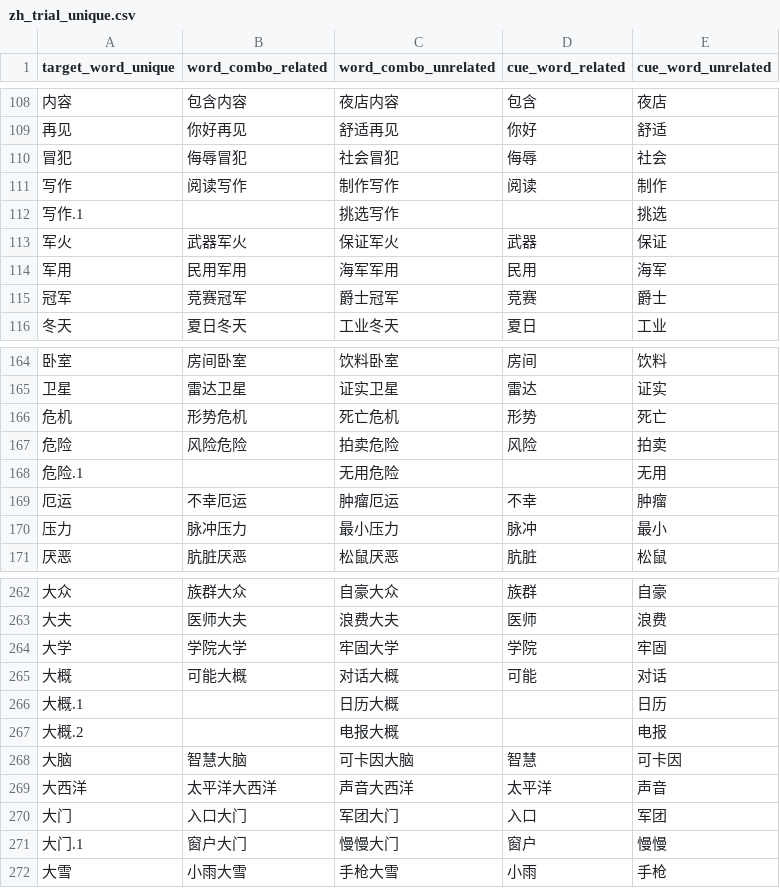
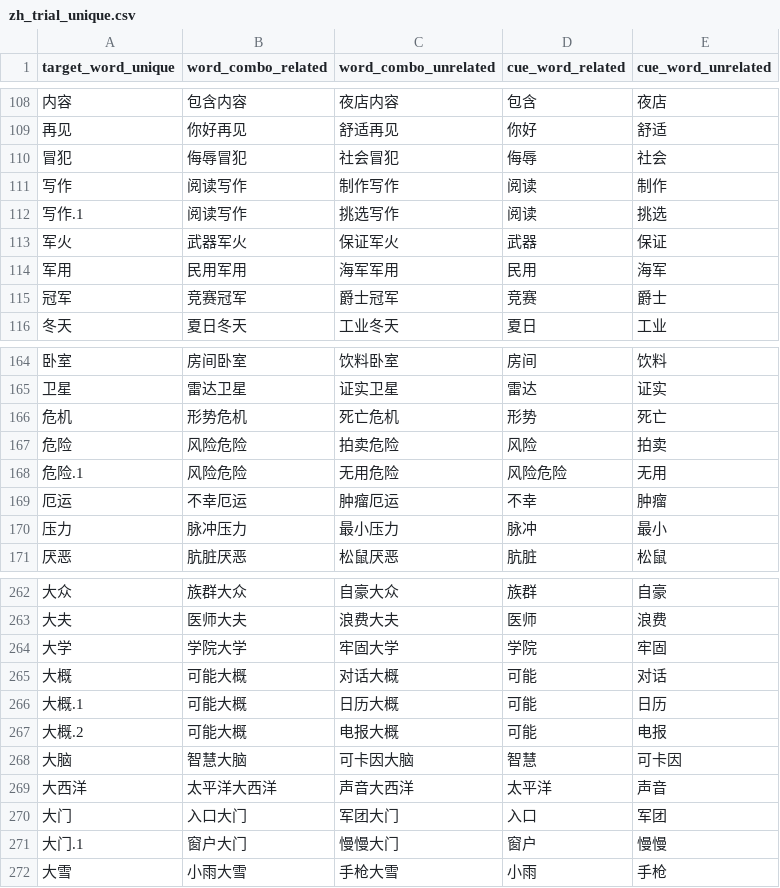
Before and after one commit to SemanticPriming/SPAML, a CSV file: 03_Materials/matched_stimuli/zh_trial_unique.csv, drawn as a sheet; only a part is shown, gaps mark what is left out; the diff names each change by its address in the sheet, - before the commit and + after, or states it on an @@ line.

```diff
--- a/03_Materials/matched_stimuli/zh_trial_unique.csv
+++ b/03_Materials/matched_stimuli/zh_trial_unique.csv
-B112 (word_combo_related): (empty)
+B112 (word_combo_related): 阅读写作
-D112 (cue_word_related): (empty)
+D112 (cue_word_related): 阅读
-B168 (word_combo_related): (empty)
+B168 (word_combo_related): 风险危险
-D168 (cue_word_related): (empty)
+D168 (cue_word_related): 风险危险
-B266:B267 (word_combo_related): (empty)
+B266:B267 (word_combo_related): 可能大概
-D266:D267 (cue_word_related): (empty)
+D266:D267 (cue_word_related): 可能
```
Also changed, not shown: 2 other files.
